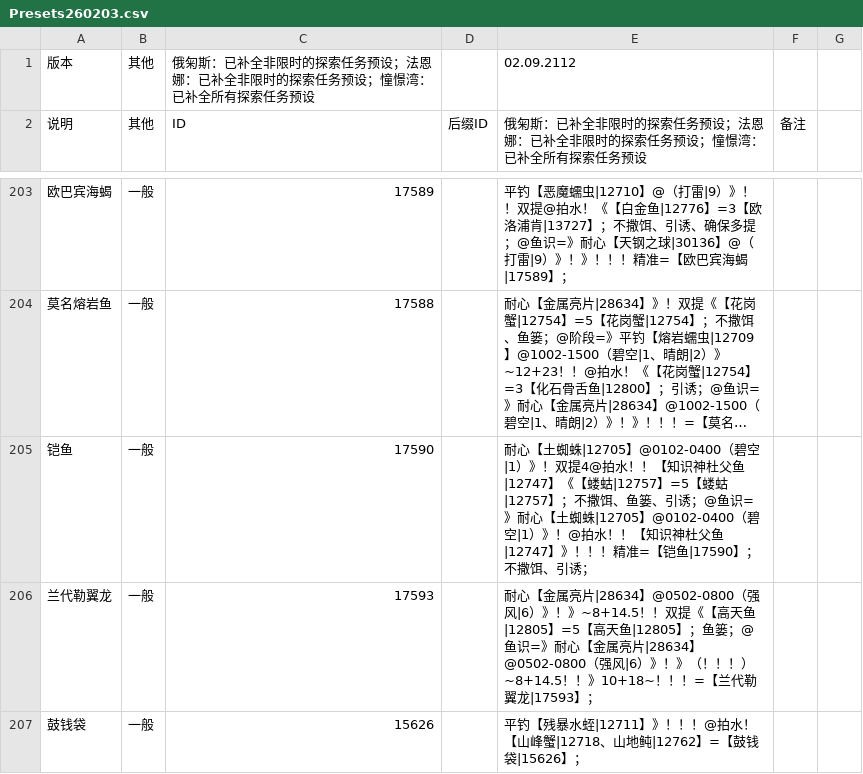
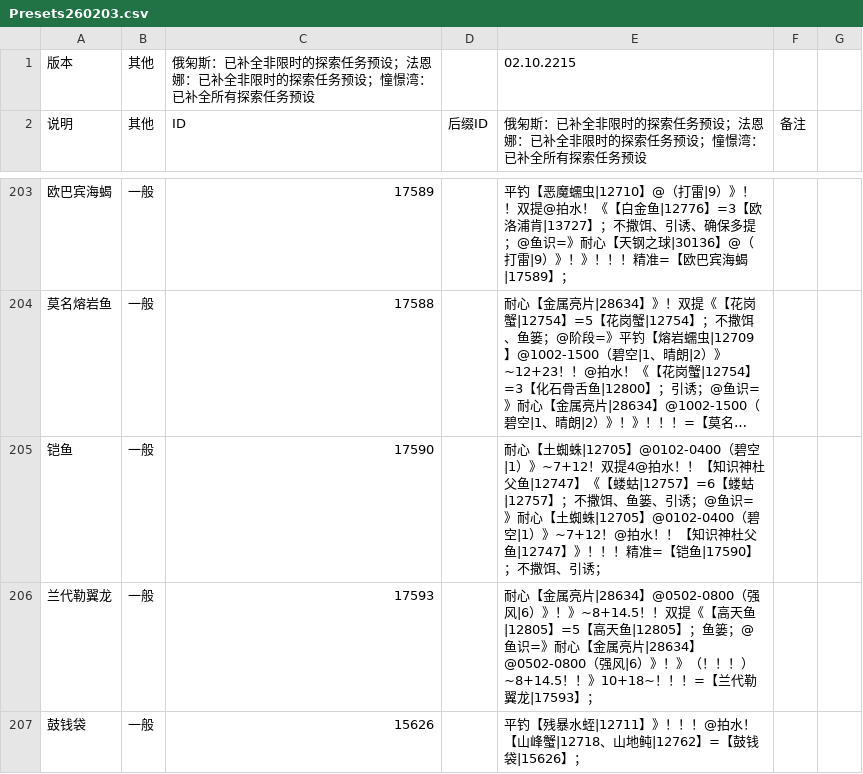
Before and after one commit to BlackCleaverLoli/MissFisher, a CSV file: Preset/Presets260203.csv, drawn as a sheet; only a part is shown, gaps mark what is left out; long unchanged cells end in …; the diff names each change by its address in the sheet, - before the commit and + after, or states it on an @@ line.

```diff
--- a/Preset/Presets260203.csv
+++ b/Preset/Presets260203.csv
-E1: 02.09.2112
+E1: 02.10.2215
-E205: …空|1）》！双提4@拍水！！【知识神杜父鱼|12747】《【蝼蛄|12757】=5【蝼蛄|12757】；不撒饵、鱼篓、引诱；@鱼识=》耐心【土蜘蛛|12705】@0102-0400（碧空|1）》！@拍水…
+E205: …空|1）》~7+12！双提4@拍水！！【知识神杜父鱼|12747】《【蝼蛄|12757】=6【蝼蛄|12757】；不撒饵、鱼篓、引诱；@鱼识=》耐心【土蜘蛛|12705】@0102-0400（碧空|1）》~7+12！@拍水…
```
Also changed, not shown: Preset/TpOverrides_260107.csv.
